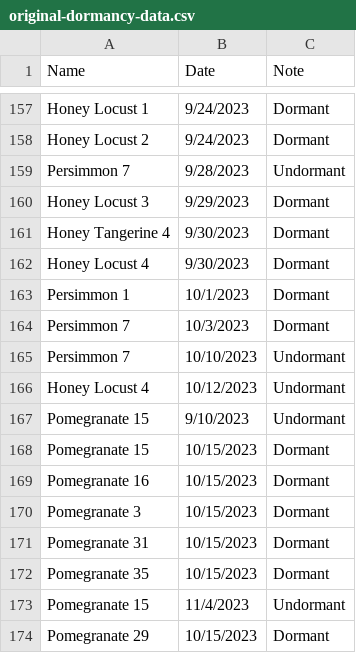
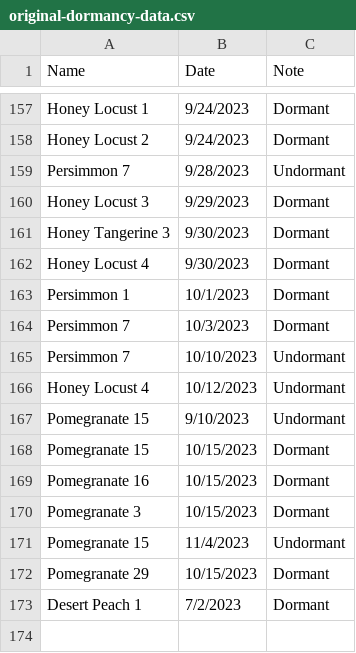
Before and after one commit to jpiccirillo/gantt-plant-timeline, a CSV file: original-dormancy-data.csv, drawn as a sheet; only a part is shown, gaps mark what is left out.

```diff
--- a/original-dormancy-data.csv
+++ b/original-dormancy-data.csv
@@ -160,3 +160,3 @@ Persimmon 7,9/28/2023,Undormant
 Honey Locust 3,9/29/2023,Dormant
-Honey Tangerine 4,9/30/2023,Dormant
+Honey Tangerine 3,9/30/2023,Dormant
 Honey Locust 4,9/30/2023,Dormant
@@ -170,5 +170,4 @@ Pomegranate 16,10/15/2023,Dormant
 Pomegranate 3,10/15/2023,Dormant
-Pomegranate 31,10/15/2023,Dormant
-Pomegranate 35,10/15/2023,Dormant
 Pomegranate 15,11/4/2023,Undormant
 Pomegranate 29,10/15/2023,Dormant
+Desert Peach 1,7/2/2023,Dormant
```
Also changed, not shown: original-data.csv.
